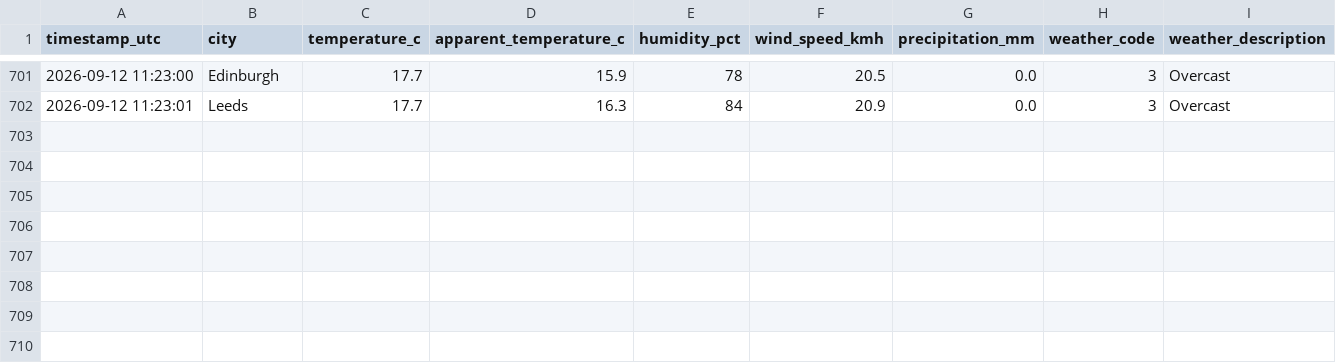
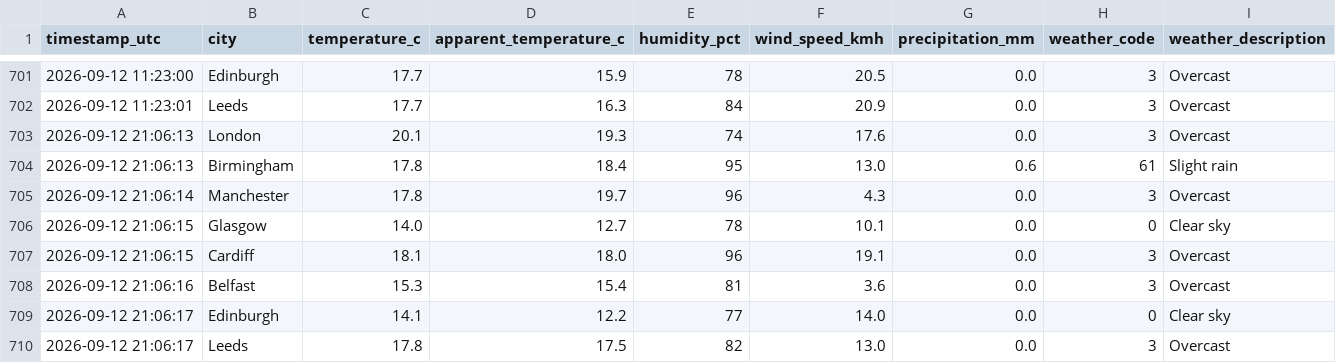
Before and after one commit to Patthur/UK-Weather-Pipeline, a CSV file: data/weather_history.csv, drawn as a sheet; only a part is shown, gaps mark what is left out; the diff names each change by its address in the sheet, - before the commit and + after, or states it on an @@ line.

```diff
--- a/data/weather_history.csv
+++ b/data/weather_history.csv
+row 703: 2026-09-12 21:06:13 | London | 20.1 | 19.3 | 74 | 17.6 | 0.0 | 3 | Overcast
+row 704: 2026-09-12 21:06:13 | Birmingham | 17.8 | 18.4 | 95 | 13.0 | 0.6 | 61 | Slight rain
+row 705: 2026-09-12 21:06:14 | Manchester | 17.8 | 19.7 | 96 | 4.3 | 0.0 | 3 | Overcast
+row 706: 2026-09-12 21:06:15 | Glasgow | 14.0 | 12.7 | 78 | 10.1 | 0.0 | 0 | Clear sky
+row 707: 2026-09-12 21:06:15 | Cardiff | 18.1 | 18.0 | 96 | 19.1 | 0.0 | 3 | Overcast
+row 708: 2026-09-12 21:06:16 | Belfast | 15.3 | 15.4 | 81 | 3.6 | 0.0 | 3 | Overcast
+row 709: 2026-09-12 21:06:17 | Edinburgh | 14.1 | 12.2 | 77 | 14.0 | 0.0 | 0 | Clear sky
+row 710: 2026-09-12 21:06:17 | Leeds | 17.8 | 17.5 | 82 | 13.0 | 0.0 | 3 | Overcast
```
Also changed, not shown: data/city_averages.csv, data/latest_snapshot.csv, 1 other file.
